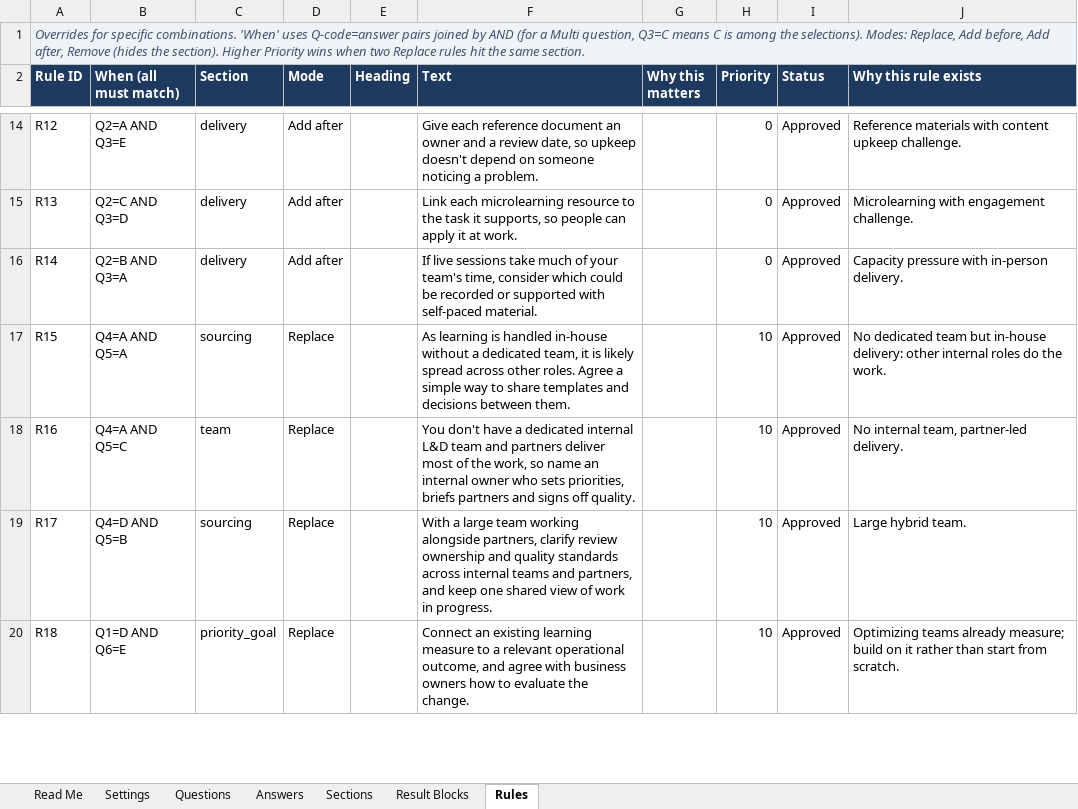
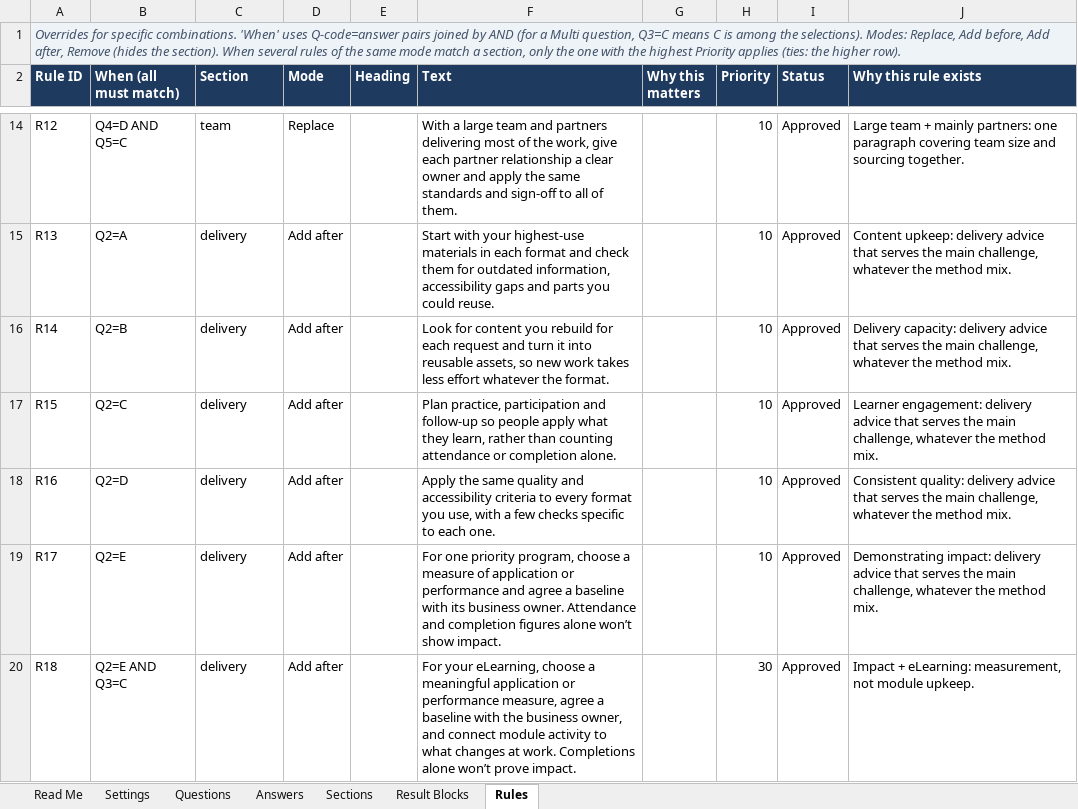
Before and after one commit to kItTuRuLeZ/aptara-survey-redesign, an Excel workbook: content/aptara-survey-content.xlsx, sheet Rules, drawn as a sheet; only a part is shown, gaps mark what is left out; values as stored, in another font and other column widths than the file's, no borders; the diff covers the shown part only; the diff names each change by its address in the sheet, - before the commit and + after, or states it on an @@ line.

```diff
--- a/content/aptara-survey-content.xlsx (sheet Rules)
+++ b/content/aptara-survey-content.xlsx (sheet Rules)
-A1 (Rule ID): …the section). Higher Priority wins when two Replace rules hit the same section.
+A1 (Rule ID): …the section). When several rules of the same mode match a section, only the one with the highest Priority applies (ties: the higher row).
-B14 (When (all must match)): Q2=A AND Q3=E
+B14 (When (all must match)): Q4=D AND Q5=C
-C14 (Section): delivery
+C14 (Section): team
-D14 (Mode): Add after
+D14 (Mode): Replace
-F14 (Text): Give each reference document an owner and a review date, so upkeep doesn't depend on someone noticing a problem.
+F14 (Text): With a large team and partners delivering most of the work, give each partner relationship a clear owner and apply the same standards and sign-off to all of them.
-H14:H16 (Priority): 0
+H14:H16 (Priority): 10
-J14 (Why this rule exists): Reference materials with content upkeep challenge.
+J14 (Why this rule exists): Large team + mainly partners: one paragraph covering team size and sourcing together.
-B15 (When (all must match)): Q2=C AND Q3=D
+B15 (When (all must match)): Q2=A
-F15 (Text): Link each microlearning resource to the task it supports, so people can apply it at work.
+F15 (Text): Start with your highest-use materials in each format and check them for outdated information, accessibility gaps and parts you could reuse.
-J15 (Why this rule exists): Microlearning with engagement challenge.
+J15 (Why this rule exists): Content upkeep: delivery advice that serves the main challenge, whatever the method mix.
-B16 (When (all must match)): Q2=B AND Q3=A
+B16 (When (all must match)): Q2=B
-F16 (Text): If live sessions take much of your team's time, consider which could be recorded or supported with self-paced material.
+F16 (Text): Look for content you rebuild for each request and turn it into reusable assets, so new work takes less effort whatever the format.
-J16 (Why this rule exists): Capacity pressure with in-person delivery.
+J16 (Why this rule exists): Delivery capacity: delivery advice that serves the main challenge, whatever the method mix.
-B17 (When (all must match)): Q4=A AND Q5=A
+B17 (When (all must match)): Q2=C
-C17 (Section): sourcing
+C17 (Section): delivery
-D17:D20 (Mode): Replace
+D17:D20 (Mode): Add after
-F17 (Text): As learning is handled in-house without a dedicated team, it is likely spread across other roles. Agree a simple way to share templates and decisions between them.
+F17 (Text): Plan practice, participation and follow-up so people apply what they learn, rather than counting attendance or completion alone.
-J17 (Why this rule exists): No dedicated team but in-house delivery: other internal roles do the work.
+J17 (Why this rule exists): Learner engagement: delivery advice that serves the main challenge, whatever the method mix.
-B18 (When (all must match)): Q4=A AND Q5=C
+B18 (When (all must match)): Q2=D
-C18 (Section): team
+C18 (Section): delivery
-F18 (Text): You don't have a dedicated internal L&D team and partners deliver most of the work, so name an internal owner who sets priorities, briefs partners and signs off quality.
+F18 (Text): Apply the same quality and accessibility criteria to every format you use, with a few checks specific to each one.
-J18 (Why this rule exists): No internal team, partner-led delivery.
+J18 (Why this rule exists): Consistent quality: delivery advice that serves the main challenge, whatever the method mix.
-B19 (When (all must match)): Q4=D AND Q5=B
+B19 (When (all must match)): Q2=E
-C19 (Section): sourcing
+C19 (Section): delivery
-F19 (Text): With a large team working alongside partners, clarify review ownership and quality standards across internal teams and partners, and keep one shared view of work in progress.
+F19 (Text): For one priority program, choose a measure of application or performance and agree a baseline with its business owner. Attendance and completion figures alone won’t show impact.
-J19 (Why this rule exists): Large hybrid team.
+J19 (Why this rule exists): Demonstrating impact: delivery advice that serves the main challenge, whatever the method mix.
-B20 (When (all must match)): Q1=D AND Q6=E
+B20 (When (all must match)): Q2=E AND Q3=C
-C20 (Section): priority_goal
+C20 (Section): delivery
-F20 (Text): Connect an existing learning measure to a relevant operational outcome, and agree with business owners how to evaluate the change.
+F20 (Text): For your eLearning, choose a meaningful application or performance measure, agree a baseline with the business owner, and connect module activity to what changes at work. Completions alone won’t prove impact.
-H20 (Priority): 10
+H20 (Priority): 30
-J20 (Why this rule exists): Optimizing teams already measure; build on it rather than start from scratch.
+J20 (Why this rule exists): Impact + eLearning: measurement, not module upkeep.
```
Also changed, not shown: 9 added rows and 72 edited cells elsewhere in this sheet, sheet Result Blocks, sheet Sections, sheet Read Me, 18 other files.
